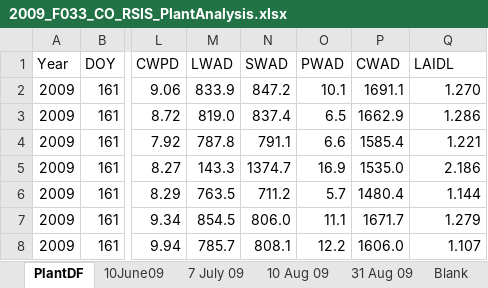
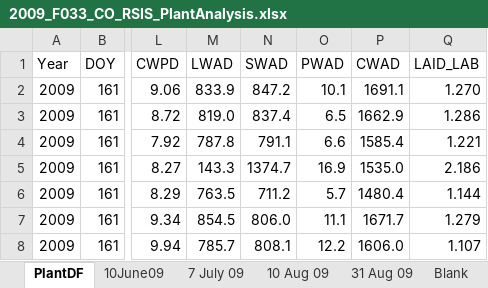
Before and after one commit to USDA-REE-ARS/cottondata, an Excel workbook: Data/2009_F033_CO_RSIS/2009_F033_CO_RSIS_PlantAnalysis.xlsx, sheet PlantDF, drawn as a sheet; only a part is shown, gaps mark what is left out; values as stored, in another font and other column widths than the file's, no borders; the diff names each change by its address in the sheet, - before the commit and + after, or states it on an @@ line.

```diff
--- a/Data/2009_F033_CO_RSIS/2009_F033_CO_RSIS_PlantAnalysis.xlsx (sheet PlantDF)
+++ b/Data/2009_F033_CO_RSIS/2009_F033_CO_RSIS_PlantAnalysis.xlsx (sheet PlantDF)
-Q1: LAIDL
+Q1: LAID_LAB
```
Also changed, not shown: Data/2011_F033_CO_RSIS/2011_F033_CO_RSIS_PlantAnalysis.xlsx, Data/2014_F013B4_CO_ISOS/2014_F013B4_CO_ISOS_PlantAnalysis.xlsx, 40 other files.
